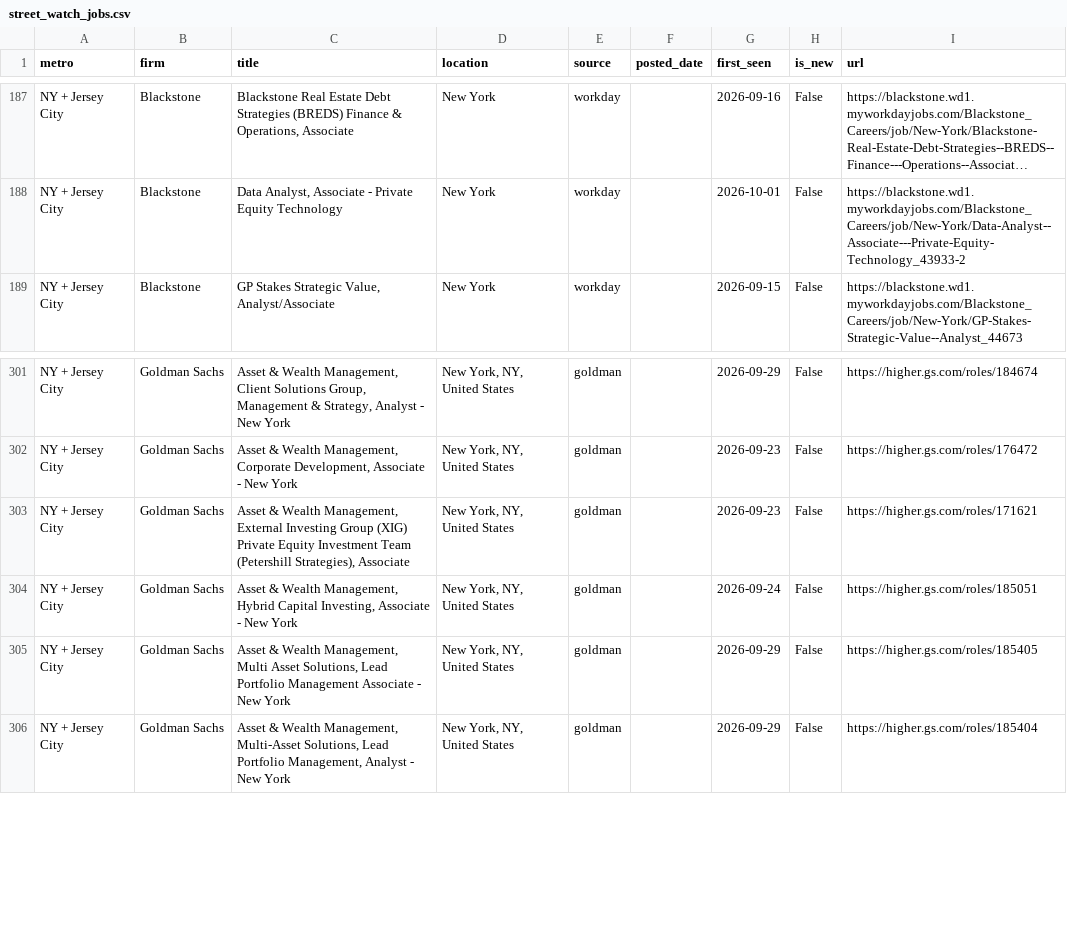
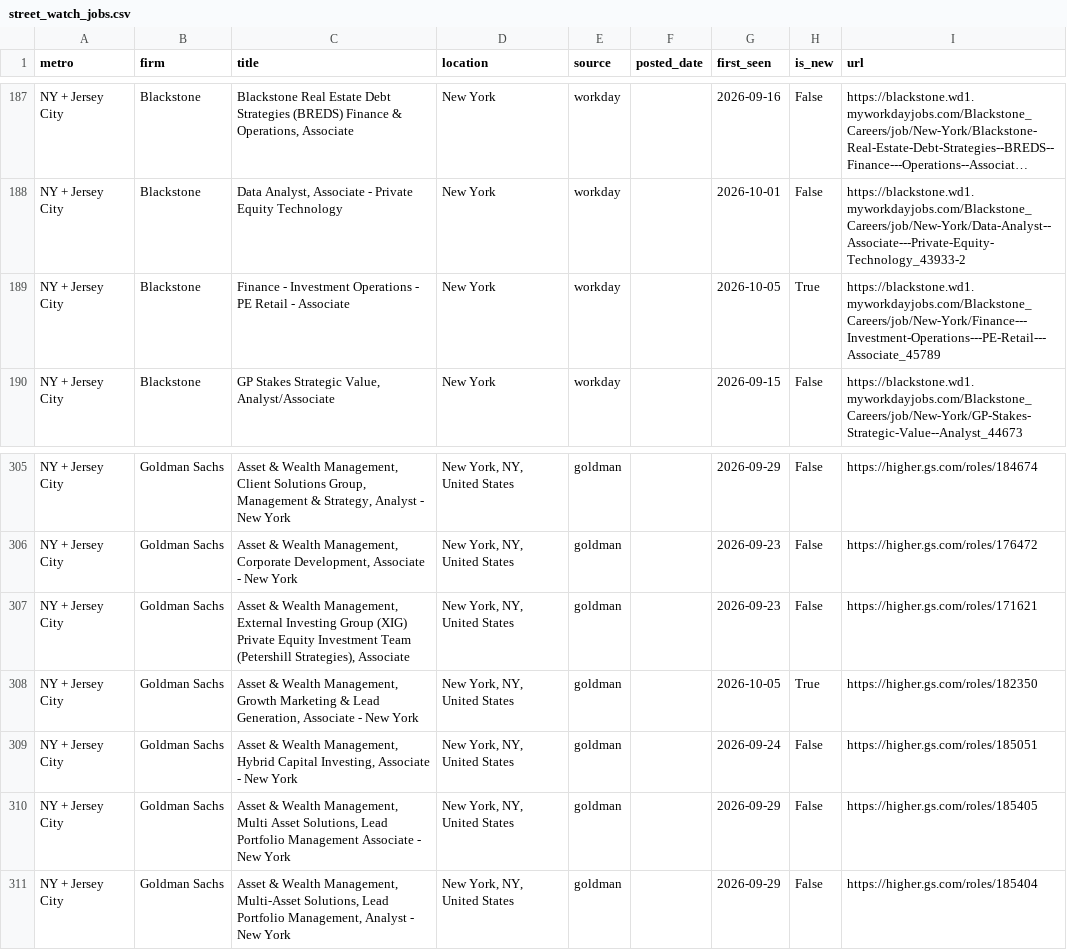
Before and after one commit to nakuljadeja08/Street-Watch, a CSV file: street_watch_jobs.csv, drawn as a sheet; only a part is shown, gaps mark what is left out; long unchanged cells end in …; the diff covers the shown part only; the diff names each change by its address in the sheet, - before the commit and + after, or states it on an @@ line.

```diff
--- a/street_watch_jobs.csv
+++ b/street_watch_jobs.csv
+row 189: NY + Jersey City | Blackstone | Finance - Investment Operations - PE Retail - Associate | New York | workday |  | 2026-10-05 | True | https://blackstone.wd1.myworkdayjobs.com/Blackstone_Careers/job/New-York/Finance---Investment-Operations---PE-Retail---Associate_45789
+row 308: NY + Jersey City | Goldman Sachs | Asset & Wealth Management, Growth Marketing & Lead Generation, Associate - New York | New York, NY, United States | goldman |  | 2026-10-05 | True | https://higher.gs.com/roles/182350
```
Also changed, not shown: 6 added rows and 6 removed rows elsewhere in this file, 3 other files.
